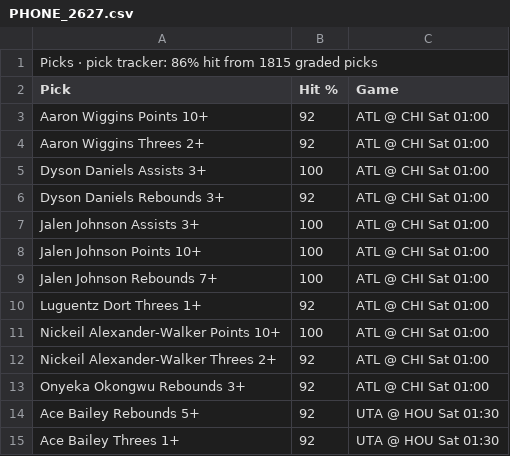
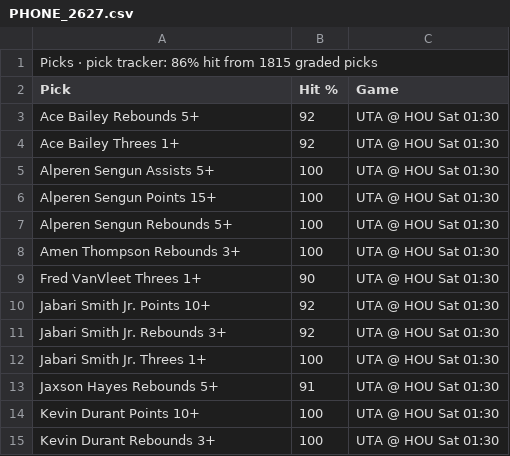
Before and after one commit to 7wilite7/Nba-Stats, a CSV file: out/PHONE_2627.csv, drawn as a sheet; only a part is shown; the shorter side is filled out with more unchanged rows.

```diff
--- a/out/PHONE_2627.csv
+++ b/out/PHONE_2627.csv
@@ -2,13 +2,2 @@ Picks · pick tracker: 86% hit from 1815 graded picks
 Pick,Hit %,Game
-Aaron Wiggins Points 10+,92,ATL @ CHI Sat 01:00
-Aaron Wiggins Threes 2+,92,ATL @ CHI Sat 01:00
-Dyson Daniels Assists 3+,100,ATL @ CHI Sat 01:00
-Dyson Daniels Rebounds 3+,92,ATL @ CHI Sat 01:00
-Jalen Johnson Assists 3+,100,ATL @ CHI Sat 01:00
-Jalen Johnson Points 10+,100,ATL @ CHI Sat 01:00
-Jalen Johnson Rebounds 7+,100,ATL @ CHI Sat 01:00
-Luguentz Dort Threes 1+,92,ATL @ CHI Sat 01:00
-Nickeil Alexander-Walker Points 10+,100,ATL @ CHI Sat 01:00
-Nickeil Alexander-Walker Threes 2+,92,ATL @ CHI Sat 01:00
-Onyeka Okongwu Rebounds 3+,92,ATL @ CHI Sat 01:00
 Ace Bailey Rebounds 5+,92,UTA @ HOU Sat 01:30
```
Also changed, not shown: out/GAMES_2627.csv, out/GAMES_blend.csv, 12 other files.
